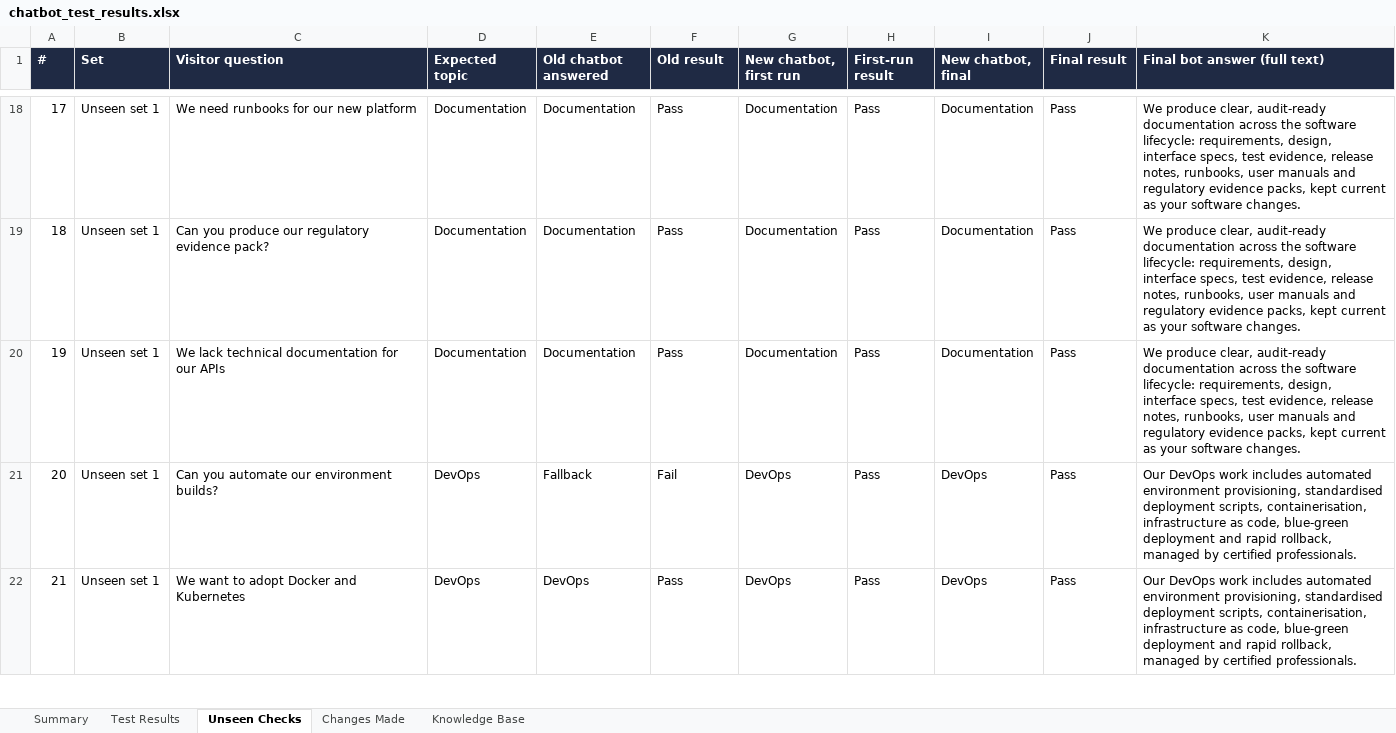
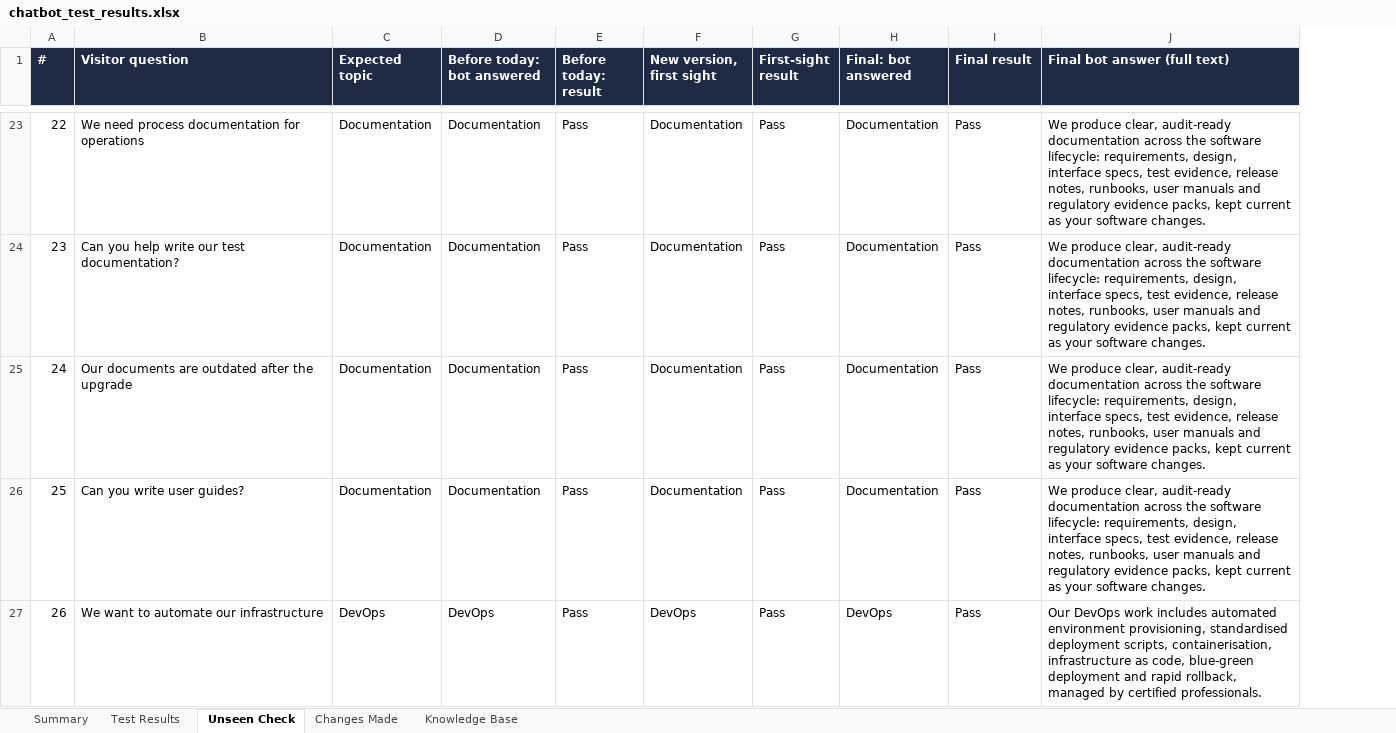
Before and after one commit to tarty1git/tarty1gitcth2, an Excel workbook: chatbot_test_results.xlsx, sheet Unseen Check, drawn as a sheet; only a part is shown, gaps mark what is left out; values as stored, in another font and other column widths than the file's, no borders; conditional formats not drawn; removed rows and columns are numbered as before the commit, all else as after; the diff covers the shown part only; the diff names each change by its address in the sheet, - before the commit and + after, or states it on an @@ line.

```diff
--- a/chatbot_test_results.xlsx (sheet Unseen Check)
+++ b/chatbot_test_results.xlsx (sheet Unseen Check)
-sheet tab: Unseen Checks
+sheet tab: Unseen Check
-column B (Set), rows 18-20: all Unseen set 1; row 22: Unseen set 1
-D1: Old chatbot answered
+D1: Before today: bot answered
-E1: Old result
+E1: Before today: result
-F1: New chatbot, first run
+F1: New version, first sight
-G1: First-run result
+G1: First-sight result
-H1: New chatbot, final
+H1: Final: bot answered
@@ column A (#) renumbered between rows 5 and 27 @@
-B23 (Visitor question): We need runbooks for our new platform
+B23 (Visitor question): We need process documentation for operations
-B24 (Visitor question): Can you produce our regulatory evidence pack?
+B24 (Visitor question): Can you help write our test documentation?
-B25 (Visitor question): We lack technical documentation for our APIs
+B25 (Visitor question): Our documents are outdated after the upgrade
-row 21: 20 | Unseen set 1 | Can you automate our environment builds? | DevOps | Fallback | Fail | DevOps | Pass | DevOps | Pass | Our DevOps work includes automated environment provisioning, standardised deployment scripts, containerisation, infrastructure as code, blue-green deployment and rapid rollback, managed by certified professionals.
+row 26: 25 | Can you write user guides? | Documentation | Documentation | Pass | Documentation | Pass | Documentation | Pass | We produce clear, audit-ready documentation across the software lifecycle: requirements, design, interface specs, test evidence, release notes, runbooks, user manuals and regulatory evidence packs, kept current as your software changes.
-B27 (Visitor question): We want to adopt Docker and Kubernetes
+B27 (Visitor question): We want to automate our infrastructure
```
Also changed, not shown: other rows of this sheet, sheet Test Results, sheet Summary, sheet Knowledge Base, sheet Changes Made, formulas that keep their value.
